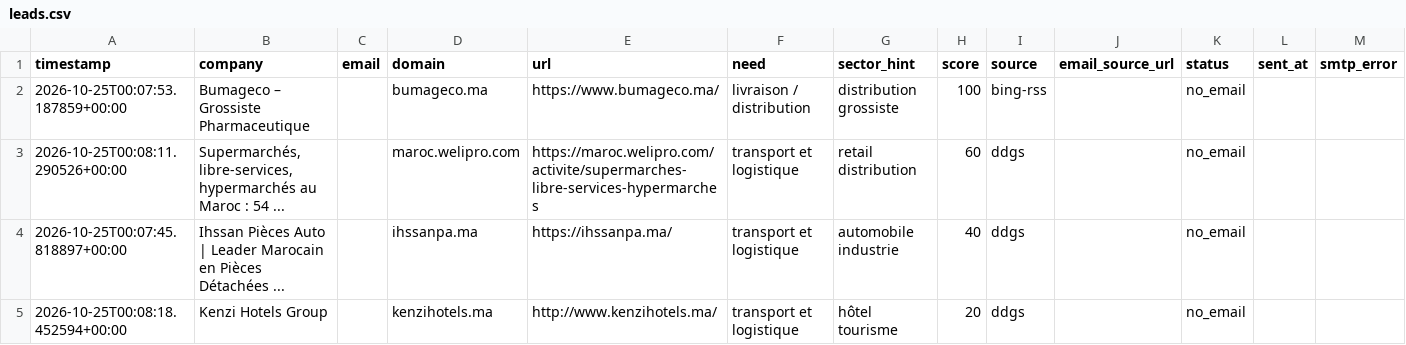
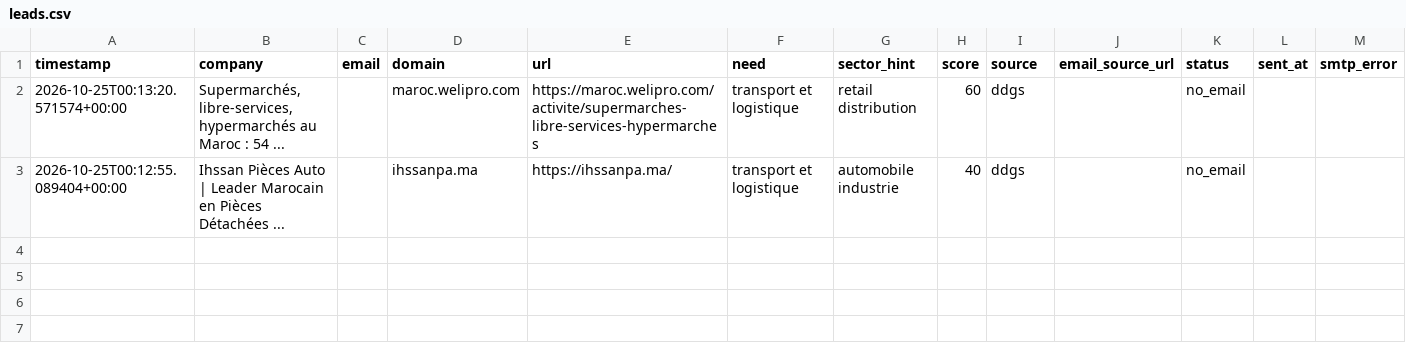
Before and after one commit to OMAR3689/OMAR3689, a CSV file: transport-lead-agent/data/leads.csv, drawn as a sheet.

```diff
--- a/transport-lead-agent/data/leads.csv
+++ b/transport-lead-agent/data/leads.csv
@@ -1,5 +1,3 @@
 timestamp,company,email,domain,url,need,sector_hint,score,source,email_source_url,status,sent_at,smtp_error
-2026-10-25T00:07:53.187859+00:00,Bumageco – Grossiste Pharmaceutique,,bumageco.ma,https://www.bumageco.ma/,livraison / distribution,distribution grossiste,100,bing-rss,,no_email,,
-2026-10-25T00:08:11.290526+00:00,"Supermarchés, libre-services, hypermarchés au Maroc : 54 ...",,maroc.welipro.com,https://maroc.welipro.com/activite/supermarches-libre-services-hypermarches,transport et logistique,retail distribution,60,ddgs,,no_email,,
-2026-10-25T00:07:45.818897+00:00,Ihssan Pièces Auto | Leader Marocain en Pièces Détachées ...,,ihssanpa.ma,https://ihssanpa.ma/,transport et logistique,automobile industrie,40,ddgs,,no_email,,
-2026-10-25T00:08:18.452594+00:00,Kenzi Hotels Group,,kenzihotels.ma,http://www.kenzihotels.ma/,transport et logistique,hôtel tourisme,20,ddgs,,no_email,,
+2026-10-25T00:13:20.571574+00:00,"Supermarchés, libre-services, hypermarchés au Maroc : 54 ...",,maroc.welipro.com,https://maroc.welipro.com/activite/supermarches-libre-services-hypermarches,transport et logistique,retail distribution,60,ddgs,,no_email,,
+2026-10-25T00:12:55.089404+00:00,Ihssan Pièces Auto | Leader Marocain en Pièces Détachées ...,,ihssanpa.ma,https://ihssanpa.ma/,transport et logistique,automobile industrie,40,ddgs,,no_email,,
```
Also changed, not shown: 1 other file.
